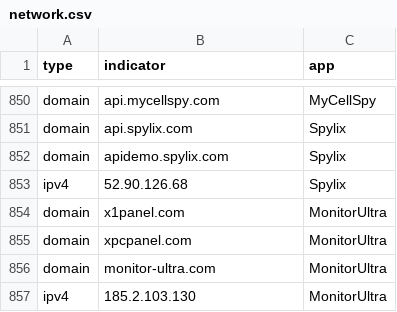
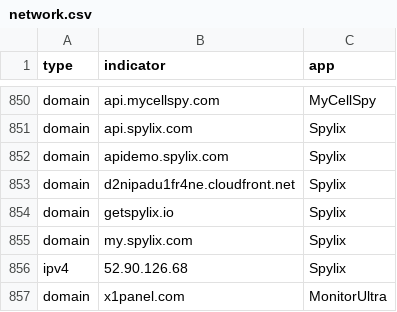
Before and after one commit to AssoEchap/stalkerware-indicators, a CSV file: generated/network.csv, drawn as a sheet; only a part is shown, gaps mark what is left out; the shorter side is filled out with more unchanged rows; the diff names each change by its address in the sheet, - before the commit and + after, or states it on an @@ line.

Commit message:
Updating generated indicator files and README

```diff
--- a/generated/network.csv
+++ b/generated/network.csv
+row 853: domain | d2nipadu1fr4ne.cloudfront.net | Spylix
+row 854: domain | getspylix.io | Spylix
+row 855: domain | my.spylix.com | Spylix
```
Also changed, not shown: 6 other files.
